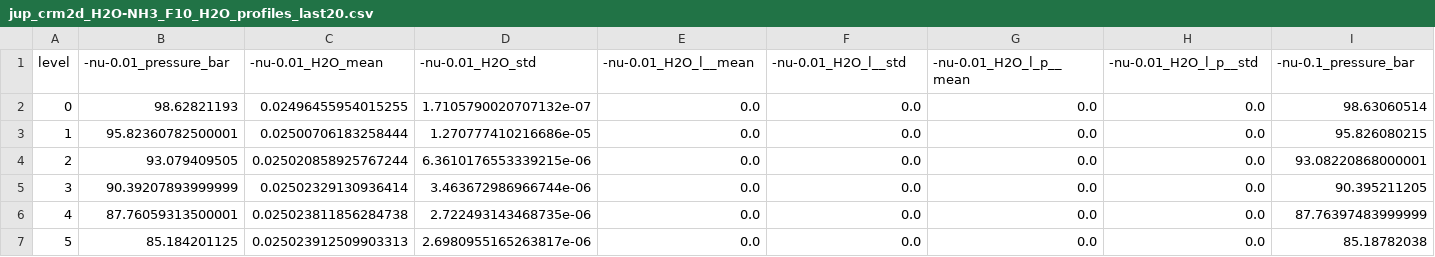
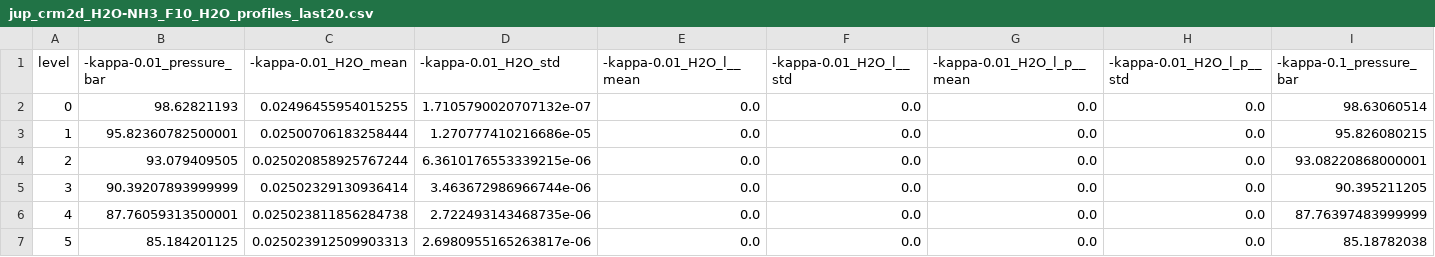
Before and after one commit to chengcli/UM-JUPITER, a CSV file: diagnostics/jup_crm2d_H2O-NH3_F10_H2O_profiles_last20.csv, drawn as a sheet; only a part is shown; the diff covers the shown part only; the diff names each change by its address in the sheet, - before the commit and + after, or states it on an @@ line.

Commit message:
use kappa

```diff
--- a/diagnostics/jup_crm2d_H2O-NH3_F10_H2O_profiles_last20.csv
+++ b/diagnostics/jup_crm2d_H2O-NH3_F10_H2O_profiles_last20.csv
-B1: -nu-0.01_pressure_bar
+B1: -kappa-0.01_pressure_bar
-C1: -nu-0.01_H2O_mean
+C1: -kappa-0.01_H2O_mean
-D1: -nu-0.01_H2O_std
+D1: -kappa-0.01_H2O_std
-E1: -nu-0.01_H2O_l__mean
+E1: -kappa-0.01_H2O_l__mean
-F1: -nu-0.01_H2O_l__std
+F1: -kappa-0.01_H2O_l__std
-G1: -nu-0.01_H2O_l_p__mean
+G1: -kappa-0.01_H2O_l_p__mean
-H1: -nu-0.01_H2O_l_p__std
+H1: -kappa-0.01_H2O_l_p__std
-I1: -nu-0.1_pressure_bar
+I1: -kappa-0.1_pressure_bar
```
Also changed, not shown: 27 edited cells elsewhere in this file, diagnostics/jup_crm2d_H2O-NH3_F100_H2O_profiles_last20.csv, diagnostics/jup_crm2d_H2O-NH3_F100_NH3_profiles_last20.csv, 37 other files.
